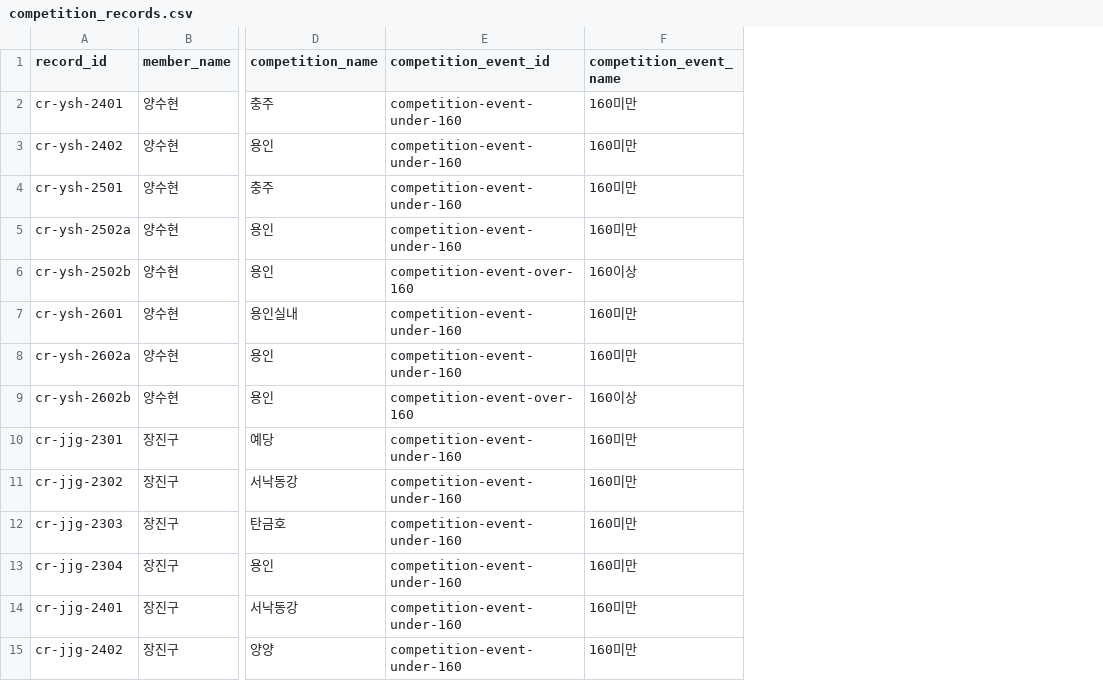
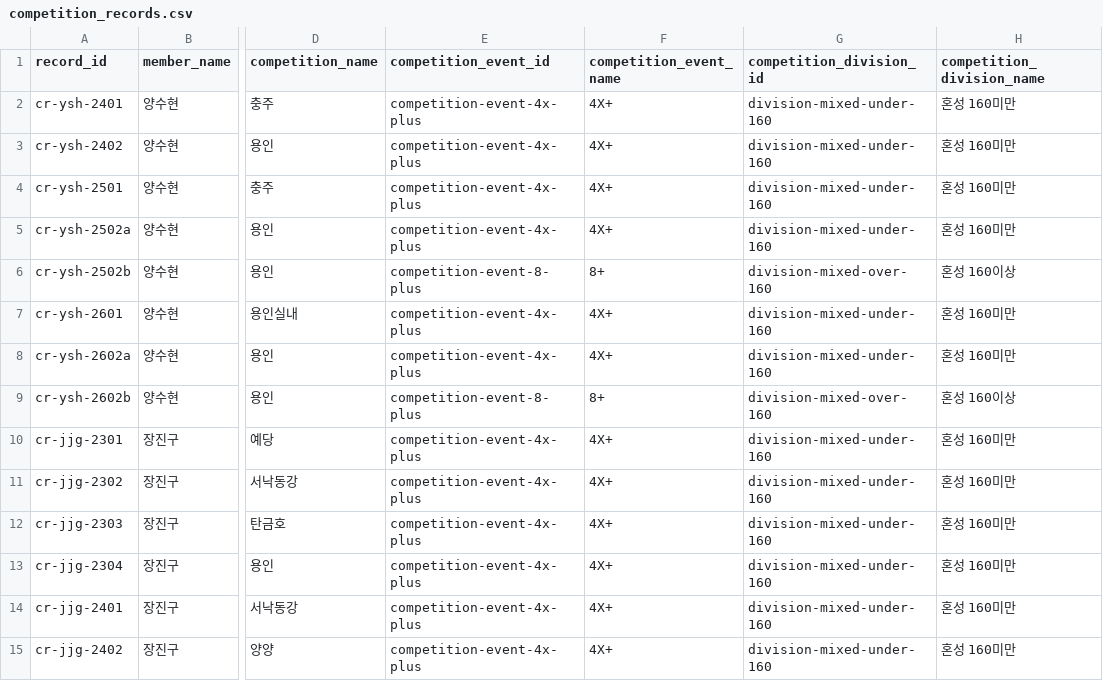
Before and after one commit to firefly247/src-leaderboard, a CSV file: data/competition_records.csv, drawn as a sheet; only a part is shown, gaps mark what is left out; the diff covers the shown part only; the diff names each change by its address in the sheet, - before the commit and + after, or states it on an @@ line.

Commit message:
Redesign competition medal matrix

```diff
--- a/data/competition_records.csv
+++ b/data/competition_records.csv
+column G (competition_division_id), rows 2-15: division-mixed-under-160 | division-mixed-under-160 | division-mixed-under-160 | division-mixed-under-160 | division-mixed-over-160 | division-mixed-under-160 | division-mixed-under-160 | division-mixed-over-160 | division-mixed-under-160 | division-mixed-under-160 | division-mixed-under-160 | division-mixed-under-160 | division-mixed-under-160 | division-mixed-under-160
+column H (competition_division_name), rows 2-15: 혼성 160미만 | 혼성 160미만 | 혼성 160미만 | 혼성 160미만 | 혼성 160이상 | 혼성 160미만 | 혼성 160미만 | 혼성 160이상 | 혼성 160미만 | 혼성 160미만 | 혼성 160미만 | 혼성 160미만 | 혼성 160미만 | 혼성 160미만
-E2:E5 (competition_event_id): competition-event-under-160
+E2:E5 (competition_event_id): competition-event-4x-plus
-F2:F5 (competition_event_name): 160미만
+F2:F5 (competition_event_name): 4X+
-E6 (competition_event_id): competition-event-over-160
+E6 (competition_event_id): competition-event-8-plus
-F6 (competition_event_name): 160이상
+F6 (competition_event_name): 8+
-E7:E8 (competition_event_id): competition-event-under-160
+E7:E8 (competition_event_id): competition-event-4x-plus
-F7:F8 (competition_event_name): 160미만
+F7:F8 (competition_event_name): 4X+
-E9 (competition_event_id): competition-event-over-160
+E9 (competition_event_id): competition-event-8-plus
-F9 (competition_event_name): 160이상
+F9 (competition_event_name): 8+
-E10:E15 (competition_event_id): competition-event-under-160
+E10:E15 (competition_event_id): competition-event-4x-plus
-F10:F15 (competition_event_name): 160미만
+F10:F15 (competition_event_name): 4X+
```
Also changed, not shown: 38 edited cells elsewhere in this file, 7 other files.
